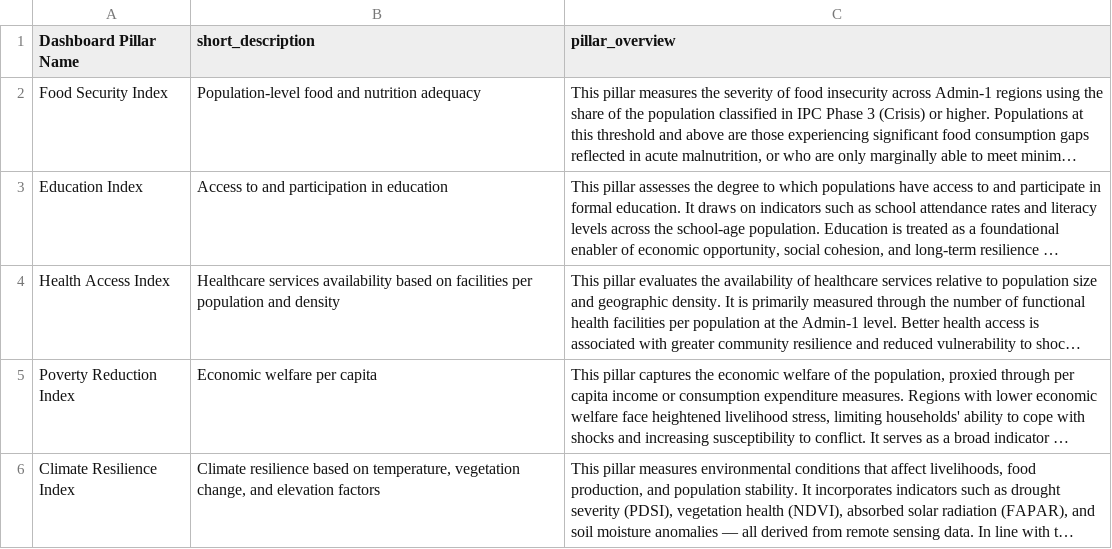
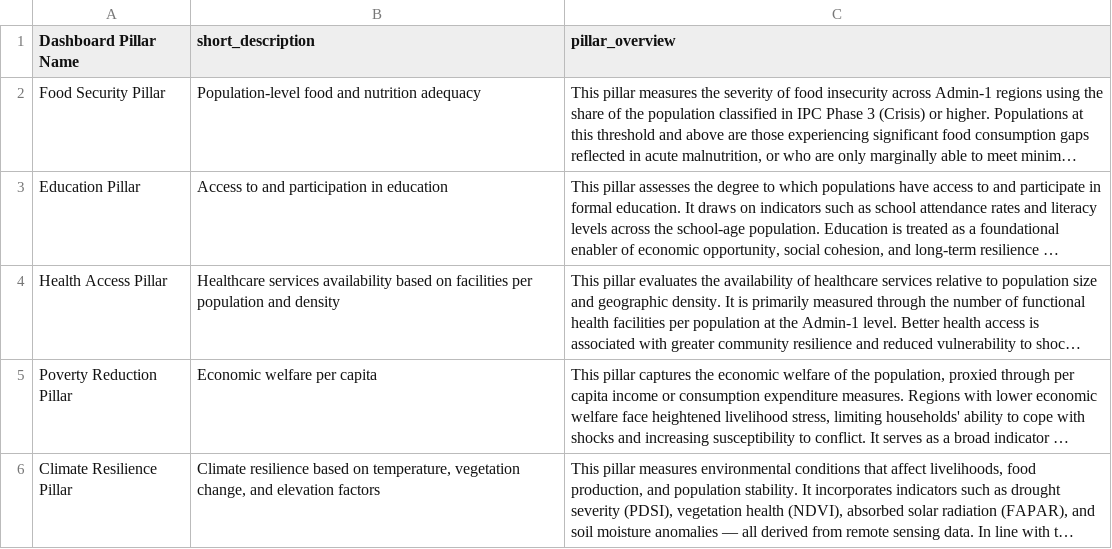
Before and after one commit to crisis-resilience/Socioeconomic-Peace-Index-Tool, a CSV file: descriptions_Pillar.csv, drawn as a sheet; long unchanged cells end in …; the diff names each change by its address in the sheet, - before the commit and + after, or states it on an @@ line.

Commit message:
Use "Pillar" instead of 'Index'

```diff
--- a/descriptions_Pillar.csv
+++ b/descriptions_Pillar.csv
-A2 (Dashboard Pillar Name): Food Security Index
+A2 (Dashboard Pillar Name): Food Security Pillar
-A3 (Dashboard Pillar Name): Education Index
+A3 (Dashboard Pillar Name): Education Pillar
-A4 (Dashboard Pillar Name): Health Access Index
+A4 (Dashboard Pillar Name): Health Access Pillar
-A5 (Dashboard Pillar Name): Poverty Reduction Index
+A5 (Dashboard Pillar Name): Poverty Reduction Pillar
-A6 (Dashboard Pillar Name): Climate Resilience Index
+A6 (Dashboard Pillar Name): Climate Resilience Pillar
```
